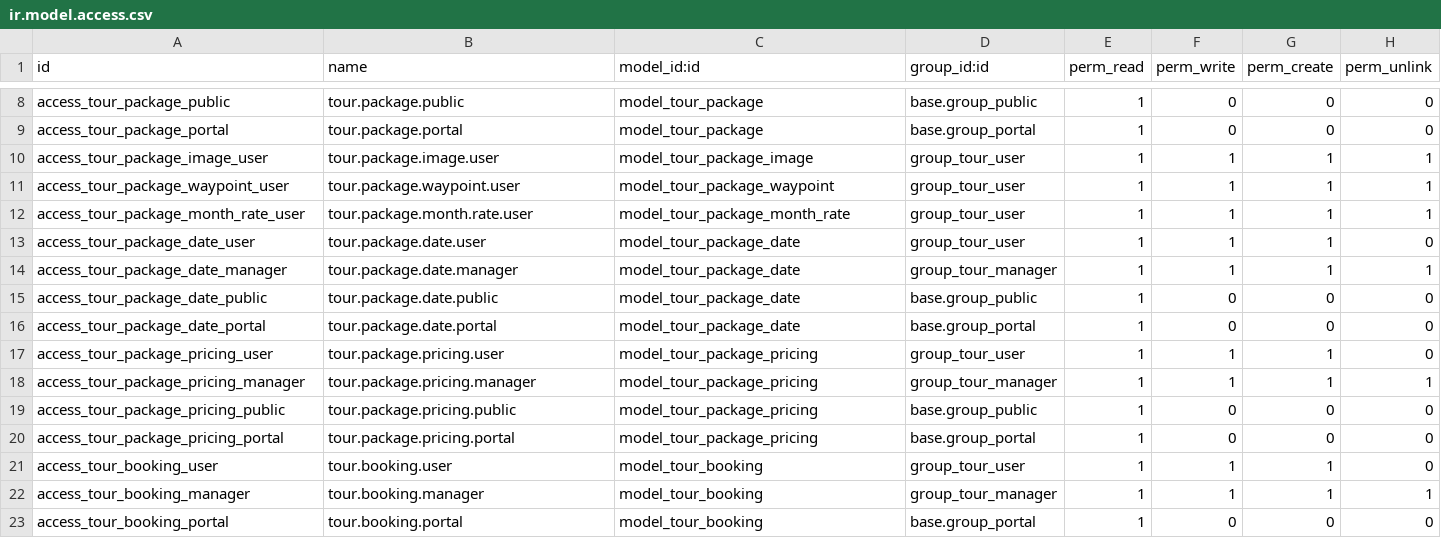
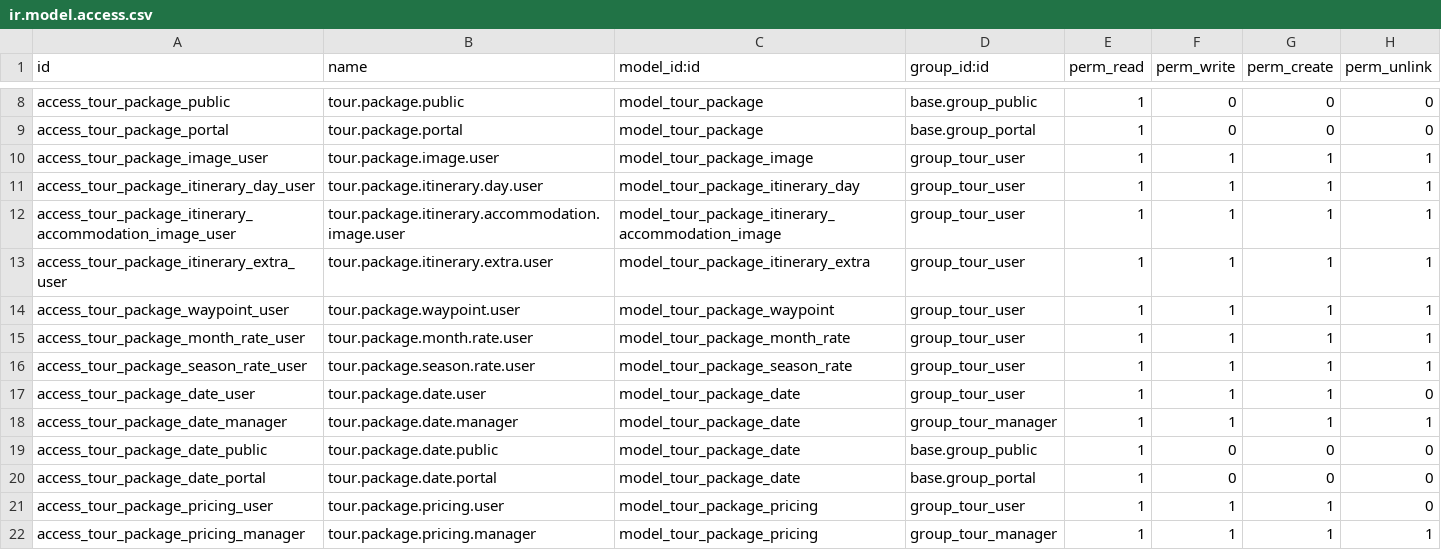
Before and after one commit to Simba-Codes01/Tour-Company, a CSV file: tour_travel_kenya/security/ir.model.access.csv, drawn as a sheet; only a part is shown, gaps mark what is left out; the shorter side is filled out with more unchanged rows; the diff names each change by its address in the sheet, - before the commit and + after, or states it on an @@ line.

```diff
--- a/tour_travel_kenya/security/ir.model.access.csv
+++ b/tour_travel_kenya/security/ir.model.access.csv
+row 11: access_tour_package_itinerary_day_user | tour.package.itinerary.day.user | model_tour_package_itinerary_day | group_tour_user | 1 | 1 | 1 | 1
+row 12: access_tour_package_itinerary_accommodation_image_user | tour.package.itinerary.accommodation.image.user | model_tour_package_itinerary_accommodation_image | group_tour_user | 1 | 1 | 1 | 1
+row 13: access_tour_package_itinerary_extra_user | tour.package.itinerary.extra.user | model_tour_package_itinerary_extra | group_tour_user | 1 | 1 | 1 | 1
+row 16: access_tour_package_season_rate_user | tour.package.season.rate.user | model_tour_package_season_rate | group_tour_user | 1 | 1 | 1 | 1
```
Also changed, not shown: 19 other files.
